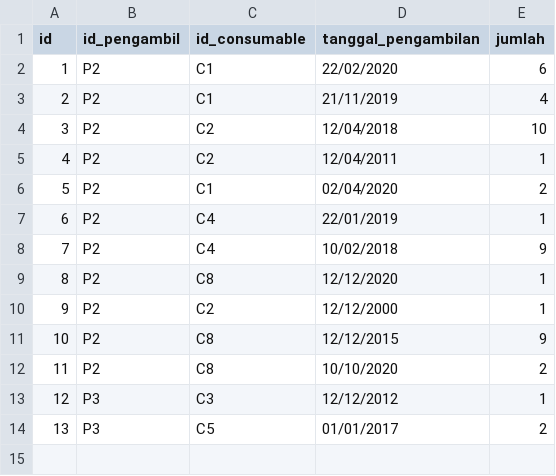
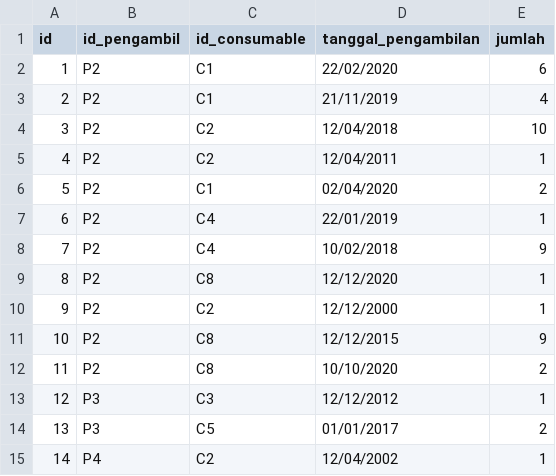
Before and after one commit to bayusamudra5502/TubesDaspro, a CSV file: db/consumable_history.csv, drawn as a sheet.

```diff
--- a/db/consumable_history.csv
+++ b/db/consumable_history.csv
@@ -14 +14,2 @@ id;id_pengambil;id_consumable;tanggal_pengambilan;jumlah
 13;P3;C5;01/01/2017;2
+14;P4;C2;12/04/2002;1
```
Also changed, not shown: db/consumable.csv, 3 other files.
